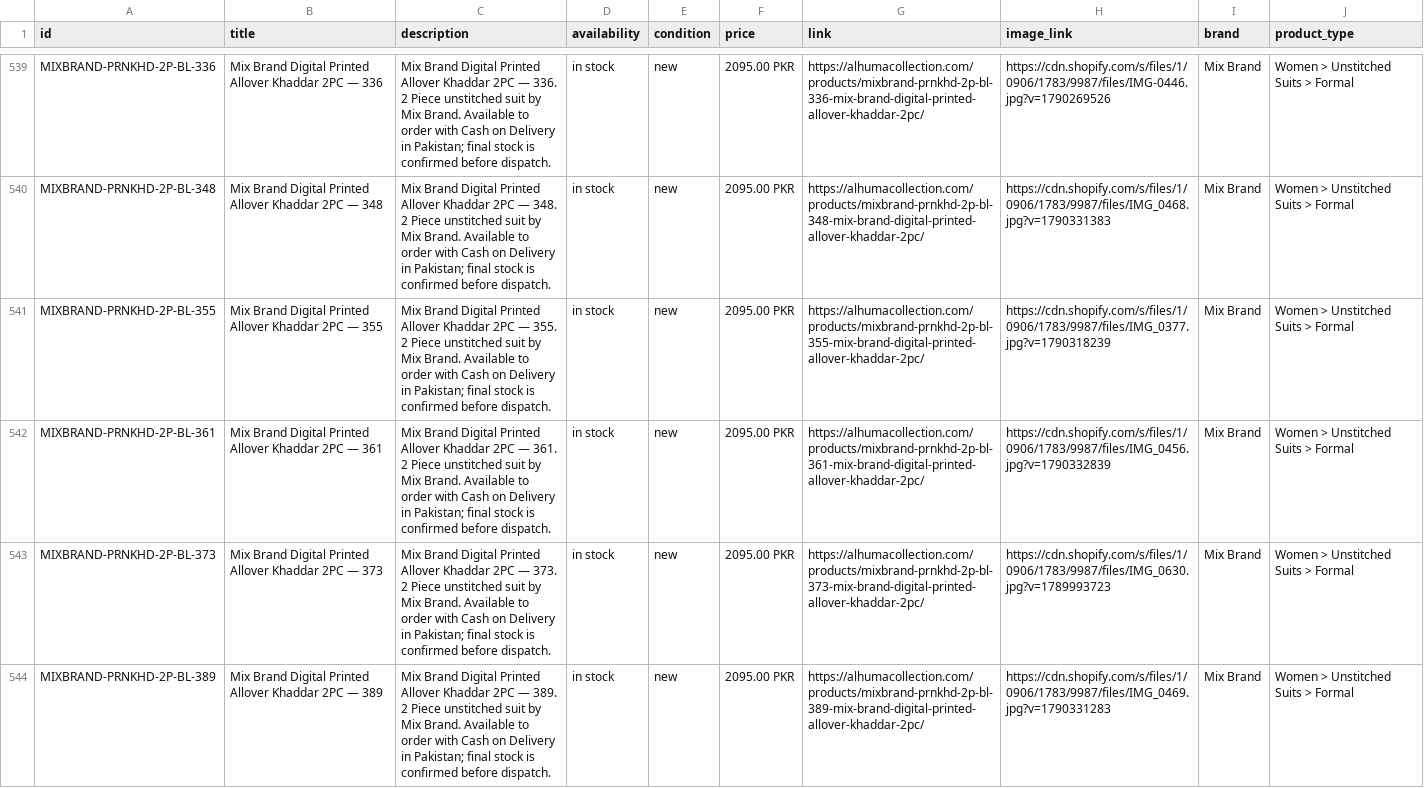
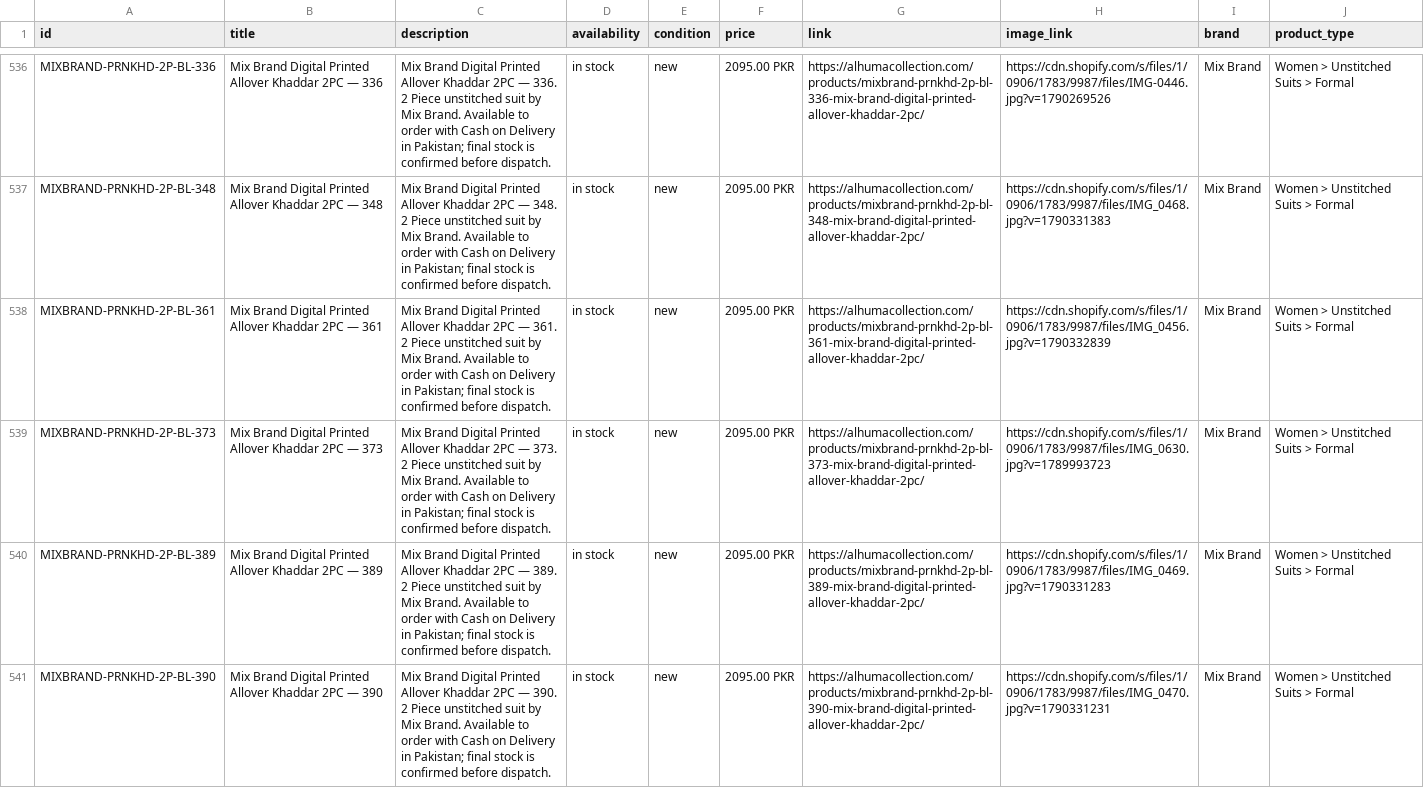
Before and after one commit to mfdigisol-creator/mfdigisol-creator.github.io, a CSV file: catalogue/meta-product-feed.csv, drawn as a sheet; only a part is shown, gaps mark what is left out; the shorter side is filled out with more unchanged rows; the diff covers the shown part only.

```diff
--- a/catalogue/meta-product-feed.csv
+++ b/catalogue/meta-product-feed.csv
@@ -540,3 +537,2 @@
 "MIXBRAND-PRNKHD-2P-BL-348","Mix Brand Digital Printed Allover Khaddar 2PC — 348","Mix Brand Digital Printed Allover Khaddar 2PC — 348. 2 Piece unstitched suit by Mix Brand. Available to order with Cash on Delivery in Pakistan; final stock is confirmed before dispatch.","in stock","new","2095.00 PKR","https://alhumacollection.com/products/mixbrand-prnkhd-2p-bl-348-mix-brand-digital-printed-allover-khaddar-2pc/","https://cdn.shopify.com/s/files/1/0906/1783/9987/files/IMG_0468.jpg?v=1790331383","Mix Brand","Women > Unstitched Suits > Formal"
-"MIXBRAND-PRNKHD-2P-BL-355","Mix Brand Digital Printed Allover Khaddar 2PC — 355","Mix Brand Digital Printed Allover Khaddar 2PC — 355. 2 Piece unstitched suit by Mix Brand. Available to order with Cash on Delivery in Pakistan; final stock is confirmed before dispatch.","in stock","new","2095.00 PKR","https://alhumacollection.com/products/mixbrand-prnkhd-2p-bl-355-mix-brand-digital-printed-allover-khaddar-2pc/","https://cdn.shopify.com/s/files/1/0906/1783/9987/files/IMG_0377.jpg?v=1790318239","Mix Brand","Women > Unstitched Suits > Formal"
 "MIXBRAND-PRNKHD-2P-BL-361","Mix Brand Digital Printed Allover Khaddar 2PC — 361","Mix Brand Digital Printed Allover Khaddar 2PC — 361. 2 Piece unstitched suit by Mix Brand. Available to order with Cash on Delivery in Pakistan; final stock is confirmed before dispatch.","in stock","new","2095.00 PKR","https://alhumacollection.com/products/mixbrand-prnkhd-2p-bl-361-mix-brand-digital-printed-allover-khaddar-2pc/","https://cdn.shopify.com/s/files/1/0906/1783/9987/files/IMG_0456.jpg?v=1790332839","Mix Brand","Women > Unstitched Suits > Formal"
```
Also changed, not shown: 2 added rows, 10 removed rows and 6 moved rows elsewhere in this file, 58 other files.
